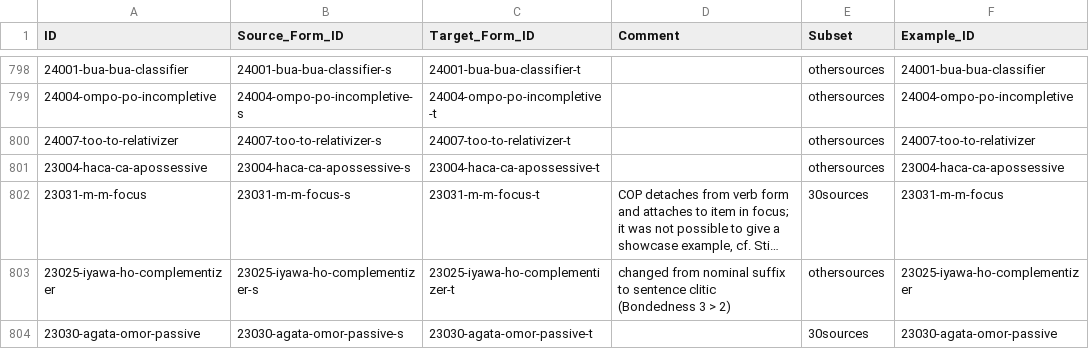
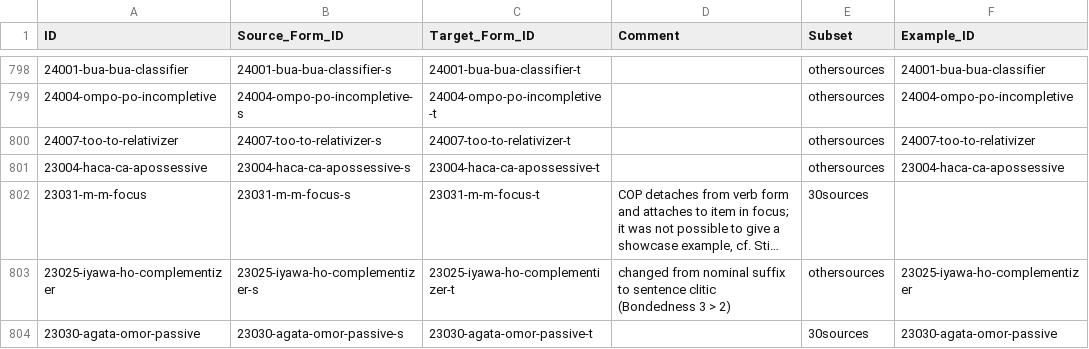
Before and after one commit to cldf-datasets/magram, a CSV file: cldf/paths.csv, drawn as a sheet; only a part is shown, gaps mark what is left out; long unchanged cells end in …; the diff names each change by its address in the sheet, - before the commit and + after, or states it on an @@ line.

```diff
--- a/cldf/paths.csv
+++ b/cldf/paths.csv
-F802 (Example_ID): 23031-m-m-focus
+F802 (Example_ID): (empty)
```
Also changed, not shown: 6 other files.
